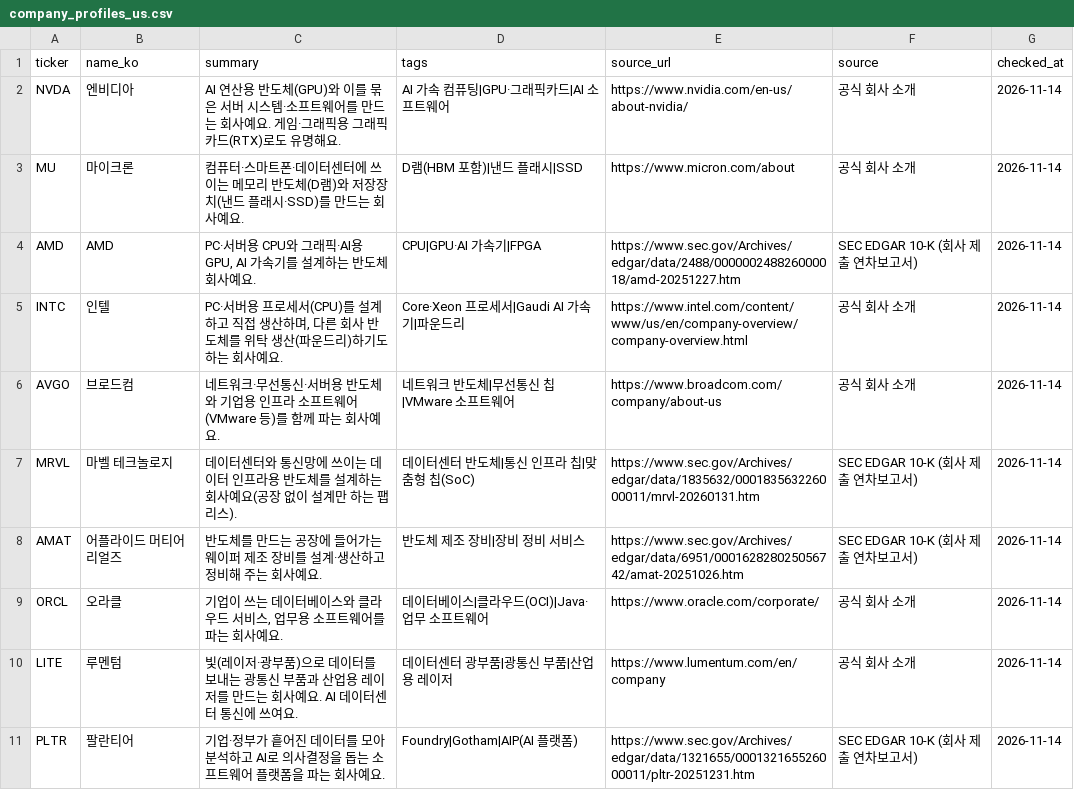
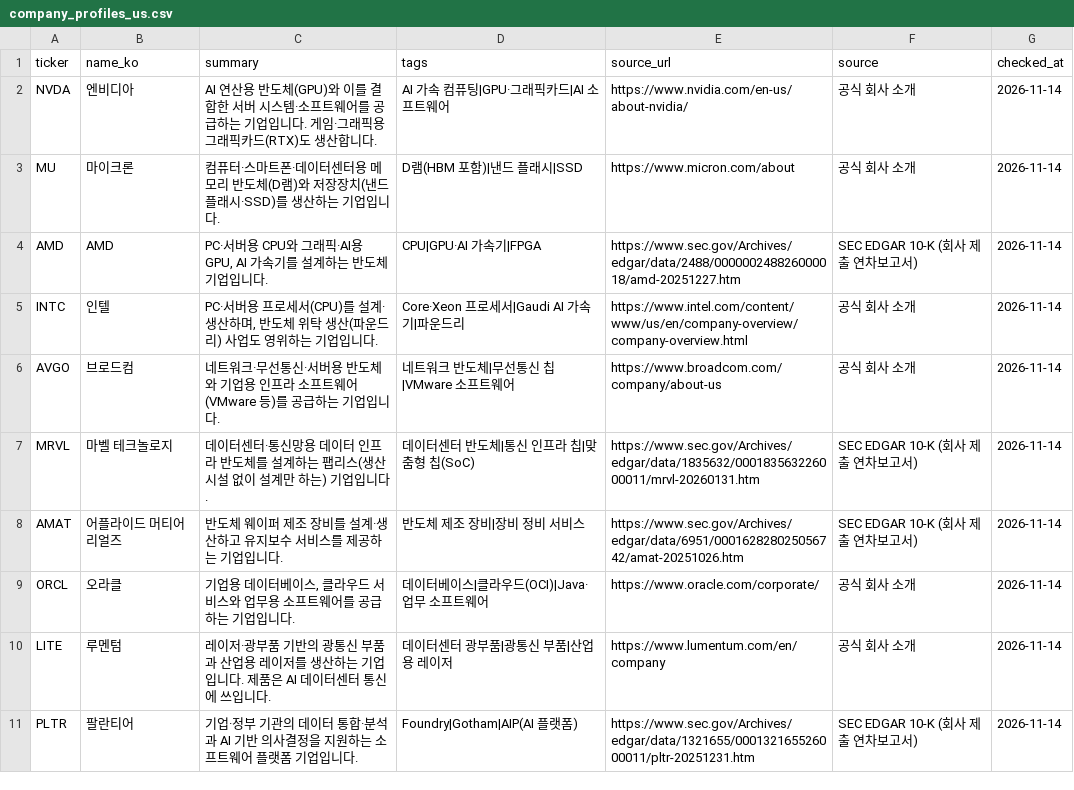
Before and after one commit to corgineo/portfolio-recommender, a CSV file: data/company_profiles_us.csv, drawn as a sheet; only a part is shown; the diff covers the shown part only.

```diff
--- a/data/company_profiles_us.csv
+++ b/data/company_profiles_us.csv
@@ -1,11 +1,11 @@
 ticker,name_ko,summary,tags,source_url,source,checked_at
-NVDA,엔비디아,AI 연산용 반도체(GPU)와 이를 묶은 서버 시스템·소프트웨어를 만드는 회사예요. 게임·그래픽용 그래픽카드(RTX)로도 유명해요.,AI 가속 컴퓨팅|GPU·그래픽카드|AI 소프트웨어,https://www.nvidia.com/en-us/about-nvidia/,공식 회사 소개,2026-11-14
-MU,마이크론,컴퓨터·스마트폰·데이터센터에 쓰이는 메모리 반도체(D램)와 저장장치(낸드 플래시·SSD)를 만드는 회사예요.,D램(HBM 포함)|낸드 플래시|SSD,https://www.micron.com/about,공식 회사 소개,2026-11-14
-AMD,AMD,"PC·서버용 CPU와 그래픽·AI용 GPU, AI 가속기를 설계하는 반도체 회사예요.",CPU|GPU·AI 가속기|FPGA,https://www.sec.gov/Archives/edgar/data/2488/000000248826000018/amd-20251227.htm,SEC EDGAR 10-K (회사 제출 연차보고서),2026-11-14
-INTC,인텔,"PC·서버용 프로세서(CPU)를 설계하고 직접 생산하며, 다른 회사 반도체를 위탁 생산(파운드리)하기도 하는 회사예요.",Core·Xeon 프로세서|Gaudi AI 가속기|파운드리,https://www.intel.com/content/www/us/en/company-overview/company-overview.html,공식 회사 소개,2026-11-14
-AVGO,브로드컴,네트워크·무선통신·서버용 반도체와 기업용 인프라 소프트웨어(VMware 등)를 함께 파는 회사예요.,네트워크 반도체|무선통신 칩|VMware 소프트웨어,https://www.broadcom.com/company/about-us,공식 회사 소개,2026-11-14
-MRVL,마벨 테크놀로지,데이터센터와 통신망에 쓰이는 데이터 인프라용 반도체를 설계하는 회사예요(공장 없이 설계만 하는 팹리스).,데이터센터 반도체|통신 인프라 칩|맞춤형 칩(SoC),https://www.sec.gov/Archives/edgar/data/1835632/000183563226000011/mrvl-20260131.htm,SEC EDGAR 10-K (회사 제출 연차보고서),2026-11-14
-AMAT,어플라이드 머티어리얼즈,반도체를 만드는 공장에 들어가는 웨이퍼 제조 장비를 설계·생산하고 정비해 주는 회사예요.,반도체 제조 장비|장비 정비 서비스,https://www.sec.gov/Archives/edgar/data/6951/000162828025056742/amat-20251026.htm,SEC EDGAR 10-K (회사 제출 연차보고서),2026-11-14
-ORCL,오라클,"기업이 쓰는 데이터베이스와 클라우드 서비스, 업무용 소프트웨어를 파는 회사예요.",데이터베이스|클라우드(OCI)|Java·업무 소프트웨어,https://www.oracle.com/corporate/,공식 회사 소개,2026-11-14
-LITE,루멘텀,빛(레이저·광부품)으로 데이터를 보내는 광통신 부품과 산업용 레이저를 만드는 회사예요. AI 데이터센터 통신에 쓰여요.,데이터센터 광부품|광통신 부품|산업용 레이저,https://www.lumentum.com/en/company,공식 회사 소개,2026-11-14
-PLTR,팔란티어,기업·정부가 흩어진 데이터를 모아 분석하고 AI로 의사결정을 돕는 소프트웨어 플랫폼을 파는 회사예요.,Foundry|Gotham|AIP(AI 플랫폼),https://www.sec.gov/Archives/edgar/data/1321655/000132165526000011/pltr-20251231.htm,SEC EDGAR 10-K (회사 제출 연차보고서),2026-11-14
+NVDA,엔비디아,AI 연산용 반도체(GPU)와 이를 결합한 서버 시스템·소프트웨어를 공급하는 기업입니다. 게임·그래픽용 그래픽카드(RTX)도 생산합니다.,AI 가속 컴퓨팅|GPU·그래픽카드|AI 소프트웨어,https://www.nvidia.com/en-us/about-nvidia/,공식 회사 소개,2026-11-14
+MU,마이크론,컴퓨터·스마트폰·데이터센터용 메모리 반도체(D램)와 저장장치(낸드 플래시·SSD)를 생산하는 기업입니다.,D램(HBM 포함)|낸드 플래시|SSD,https://www.micron.com/about,공식 회사 소개,2026-11-14
+AMD,AMD,"PC·서버용 CPU와 그래픽·AI용 GPU, AI 가속기를 설계하는 반도체 기업입니다.",CPU|GPU·AI 가속기|FPGA,https://www.sec.gov/Archives/edgar/data/2488/000000248826000018/amd-20251227.htm,SEC EDGAR 10-K (회사 제출 연차보고서),2026-11-14
+INTC,인텔,"PC·서버용 프로세서(CPU)를 설계·생산하며, 반도체 위탁 생산(파운드리) 사업도 영위하는 기업입니다.",Core·Xeon 프로세서|Gaudi AI 가속기|파운드리,https://www.intel.com/content/www/us/en/company-overview/company-overview.html,공식 회사 소개,2026-11-14
+AVGO,브로드컴,네트워크·무선통신·서버용 반도체와 기업용 인프라 소프트웨어(VMware 등)를 공급하는 기업입니다.,네트워크 반도체|무선통신 칩|VMware 소프트웨어,https://www.broadcom.com/company/about-us,공식 회사 소개,2026-11-14
+MRVL,마벨 테크놀로지,데이터센터·통신망용 데이터 인프라 반도체를 설계하는 팹리스(생산 시설 없이 설계만 하는) 기업입니다.,데이터센터 반도체|통신 인프라 칩|맞춤형 칩(SoC),https://www.sec.gov/Archives/edgar/data/1835632/000183563226000011/mrvl-20260131.htm,SEC EDGAR 10-K (회사 제출 연차보고서),2026-11-14
+AMAT,어플라이드 머티어리얼즈,반도체 웨이퍼 제조 장비를 설계·생산하고 유지보수 서비스를 제공하는 기업입니다.,반도체 제조 장비|장비 정비 서비스,https://www.sec.gov/Archives/edgar/data/6951/000162828025056742/amat-20251026.htm,SEC EDGAR 10-K (회사 제출 연차보고서),2026-11-14
+ORCL,오라클,"기업용 데이터베이스, 클라우드 서비스와 업무용 소프트웨어를 공급하는 기업입니다.",데이터베이스|클라우드(OCI)|Java·업무 소프트웨어,https://www.oracle.com/corporate/,공식 회사 소개,2026-11-14
+LITE,루멘텀,레이저·광부품 기반의 광통신 부품과 산업용 레이저를 생산하는 기업입니다. 제품은 AI 데이터센터 통신에 쓰입니다.,데이터센터 광부품|광통신 부품|산업용 레이저,https://www.lumentum.com/en/company,공식 회사 소개,2026-11-14
+PLTR,팔란티어,기업·정부 기관의 데이터 통합·분석과 AI 기반 의사결정을 지원하는 소프트웨어 플랫폼 기업입니다.,Foundry|Gotham|AIP(AI 플랫폼),https://www.sec.gov/Archives/edgar/data/1321655/000132165526000011/pltr-20251231.htm,SEC EDGAR 10-K (회사 제출 연차보고서),2026-11-14
```
Also changed, not shown: 10 edited cells elsewhere in this file, 14 other files.
